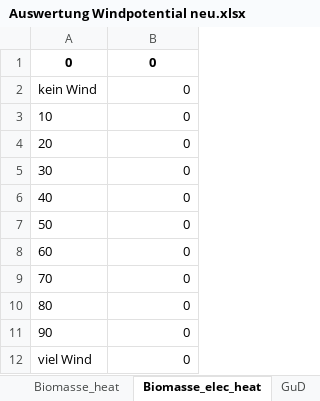
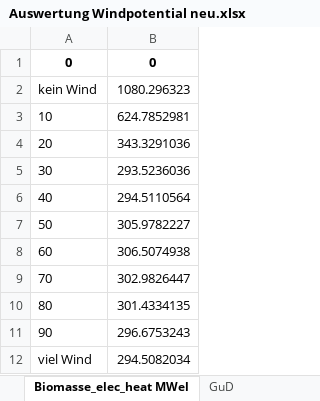
Before and after one commit to in-RET/ZO.RRO2, an Excel workbook: dumps/Auswertung Windpotential neu.xlsx, sheet Biomasse_elec_heat MWel, drawn as a sheet; values as stored, in another font and other column widths than the file's, no borders; the diff names each change by its address in the sheet, - before the commit and + after, or states it on an @@ line.

```diff
--- a/dumps/Auswertung Windpotential neu.xlsx (sheet Biomasse_elec_heat MWel)
+++ b/dumps/Auswertung Windpotential neu.xlsx (sheet Biomasse_elec_heat MWel)
-sheet tab: Biomasse_elec_heat
+sheet tab: Biomasse_elec_heat MWel
-B2: 0
+B2: 1080.296323
-B3: 0
+B3: 624.7852981
-B4: 0
+B4: 343.3291036
-B5: 0
+B5: 293.5236036
-B6: 0
+B6: 294.5110564
-B7: 0
+B7: 305.9782227
-B8: 0
+B8: 306.5074938
-B9: 0
+B9: 302.9826447
-B10: 0
+B10: 301.4334135
-B11: 0
+B11: 296.6753243
-B12: 0
+B12: 294.5082034
```
Also changed, not shown: sheet Heat storage_seasonal, sheet Heatpump_water, sheet Heatpump_recovery, sheet Bio feedin existing, sheet H2 Storage, sheet Gas storage, 12 more sheets, other sheet tabs, 17 other files.
